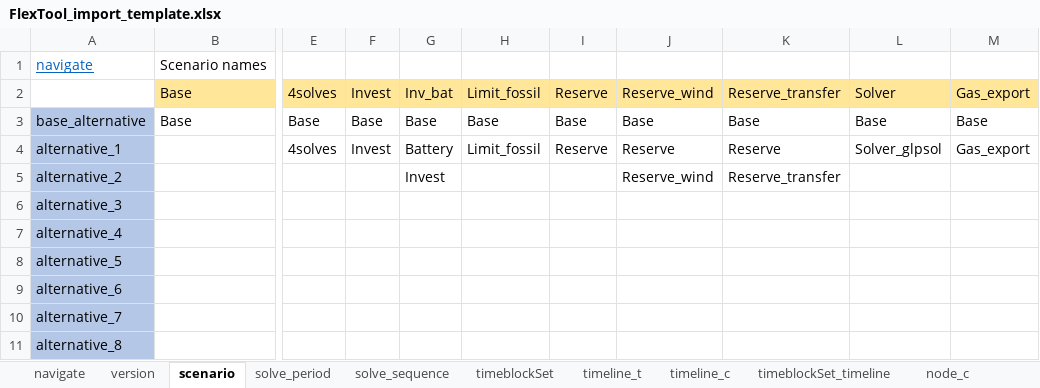
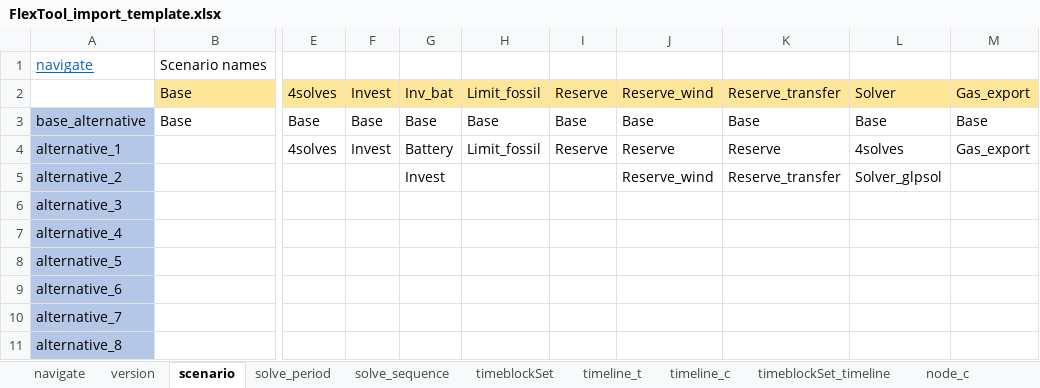
Before and after one commit to irena-flextool/flextool, an Excel workbook: FlexTool_import_template.xlsx, sheet scenario, drawn as a sheet; only a part is shown, gaps mark what is left out; values as stored, in another font and other column widths than the file's, no borders; the diff names each change by its address in the sheet, - before the commit and + after, or states it on an @@ line.

```diff
--- a/FlexTool_import_template.xlsx (sheet scenario)
+++ b/FlexTool_import_template.xlsx (sheet scenario)
-L4: Solver_glpsol
+L4: 4solves
-L5: (empty)
+L5: Solver_glpsol
```
Also changed, not shown: sheet solve_sequence, sheet node_c, 4 other files.
